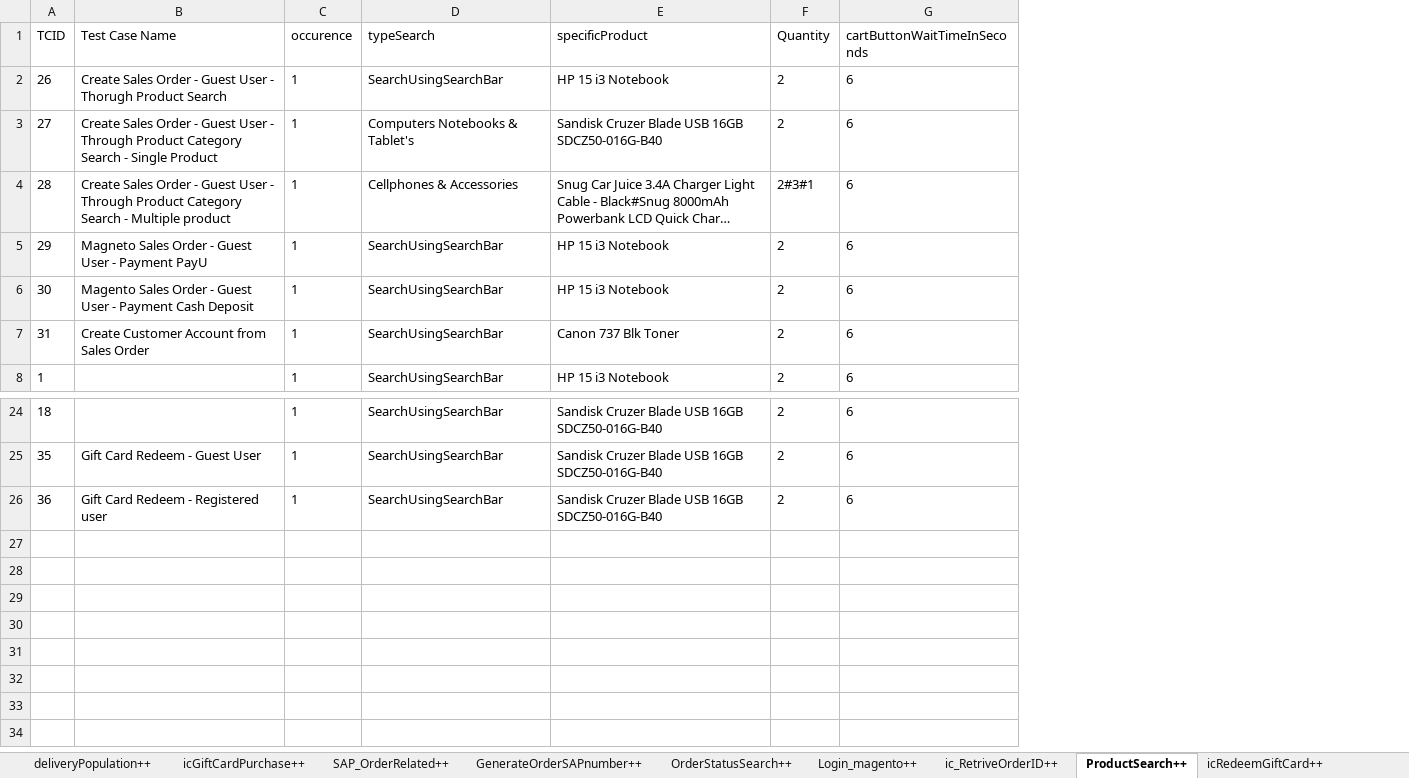
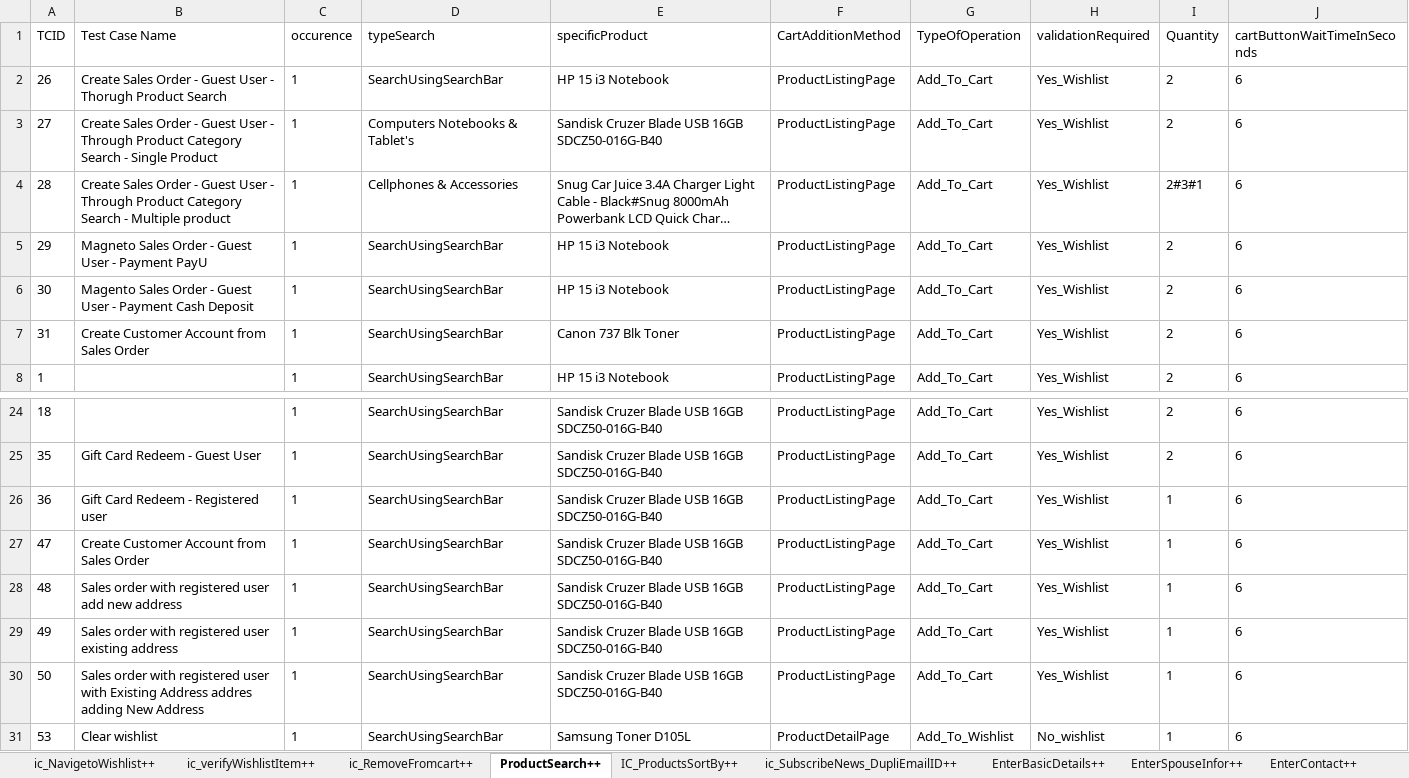
Before and after one commit to Nhlanhla007/Lesaka_automation, an Excel workbook: Reports/Datasheet.xlsx, sheet ProductSearch++, drawn as a sheet; only a part is shown, gaps mark what is left out; long unchanged cells end in …; values as stored, in another font and other column widths than the file's, no borders; addresses are those after the commit; the diff names each change by its address in the sheet, - before the commit and + after, or states it on an @@ line.

Commit message:
reminder - Productsearch++ data sheet has a column added to it.

```diff
--- a/Reports/Datasheet.xlsx (sheet ProductSearch++)
+++ b/Reports/Datasheet.xlsx (sheet ProductSearch++)
+sheet tab: ic_NavigetoWishlist++
+sheet tab: ic_verifyWishlistItem++
+sheet tab: ic_RemoveFromcart++
+sheet tab: IC_ProductsSortBy++
+sheet tab: ic_SubscribeNews_DupliEmailID++
+column F (CartAdditionMethod), rows 2-8: all ProductListingPage; rows 24-26: all ProductListingPage
+column G (TypeOfOperation), rows 2-8: all Add_To_Cart; rows 24-26: all Add_To_Cart
+column H (validationRequired), rows 2-8: all Yes_Wishlist; rows 24-26: all Yes_Wishlist
-I26 (Quantity): 2
+I26 (Quantity): 1
+row 27: 47 | Create Customer Account from Sales Order | 1 | SearchUsingSearchBar | Sandisk Cruzer Blade USB 16GB SDCZ50-016G-B40 | ProductListingPage | Add_To_Cart | Yes_Wishlist | 1 | 6
+row 28: 48 | Sales order with registered user add new address | 1 | SearchUsingSearchBar | Sandisk Cruzer Blade USB 16GB SDCZ50-016G-B40 | ProductListingPage | Add_To_Cart | Yes_Wishlist | 1 | 6
+row 29: 49 | Sales order with registered user existing address | 1 | SearchUsingSearchBar | Sandisk Cruzer Blade USB 16GB SDCZ50-016G-B40 | ProductListingPage | Add_To_Cart | Yes_Wishlist | 1 | 6
+row 30: 50 | Sales order with registered user with Existing Address addres adding New Address | 1 | SearchUsingSearchBar | Sandisk Cruzer Blade USB 16GB SDCZ50-016G-B40 | ProductListingPage | Add_To_Cart | Yes_Wishlist | 1 | 6
+row 31: 53 | Clear wishlist | 1 | SearchUsingSearchBar | Samsung Toner D105L | ProductDetailPage | Add_To_Wishlist | No_wishlist | 1 | 6
```
Also changed, not shown: sheet deliveryPopulation++, sheet PayUPagePayment++, sheet GenerateOrderSAPnumber++, sheet SapCustomer++, sheet Login_magento++, sheet CheckoutpaymentOption++, 3 more sheets, other sheet tabs, 11 other files.
